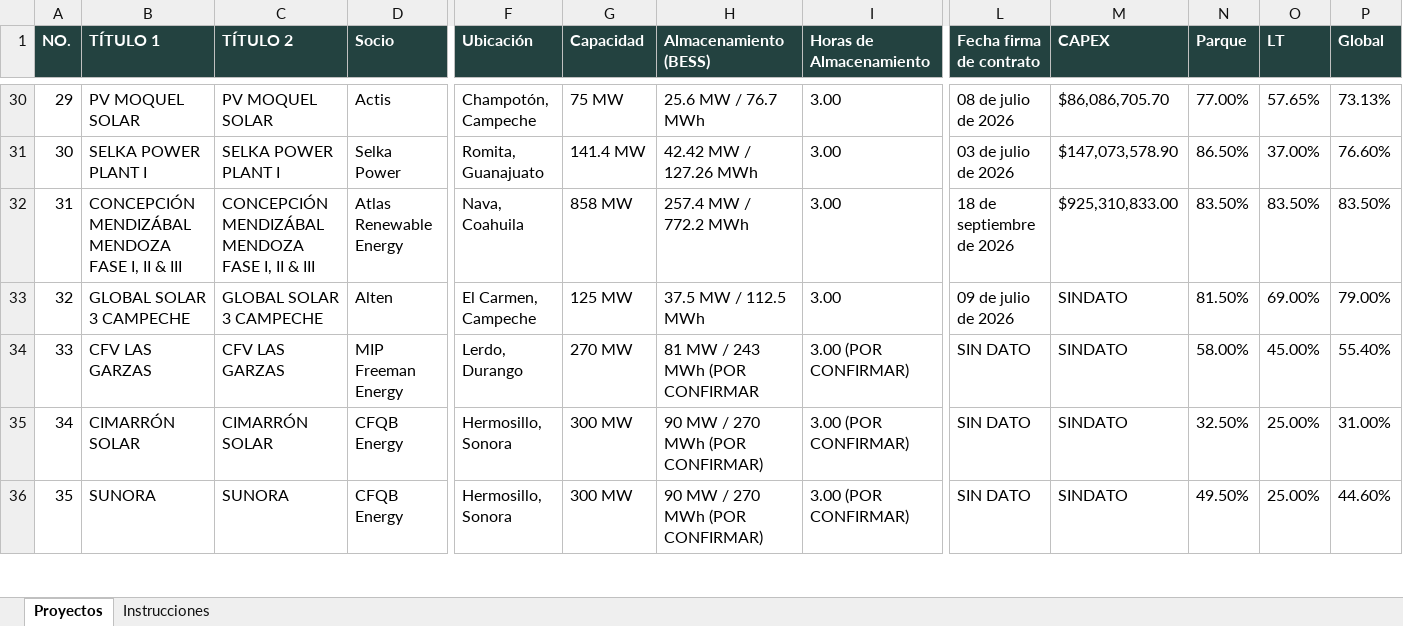
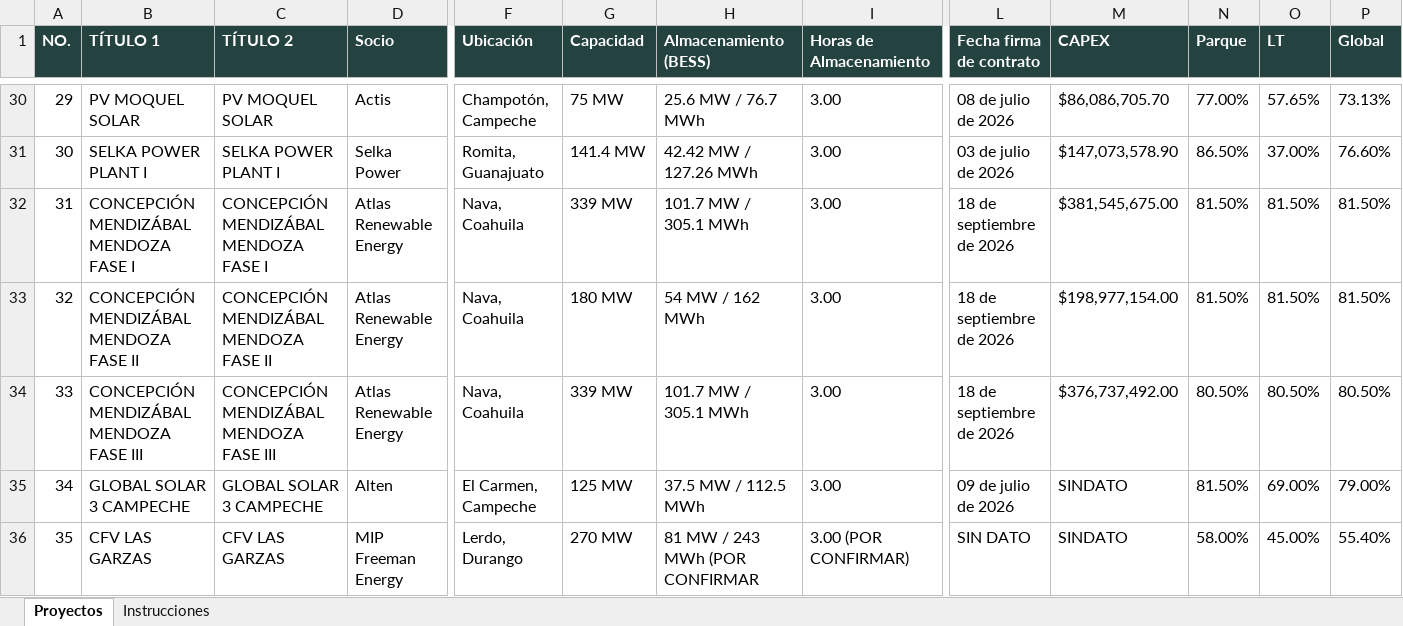
Before and after one commit to Igeophysicist/proyectos_cpel, an Excel workbook: cartera-mixtos/data/DATOS_MIXTOS.xlsx, sheet Proyectos, drawn as a sheet; only a part is shown, gaps mark what is left out; the shorter side is filled out with more unchanged rows; values as stored, in another font and other column widths than the file's, no borders; addresses are those after the commit; rows hold the shown columns only; the diff names each change by its address in the sheet, - before the commit and + after, or states it on an @@ line.

```diff
--- a/cartera-mixtos/data/DATOS_MIXTOS.xlsx (sheet Proyectos)
+++ b/cartera-mixtos/data/DATOS_MIXTOS.xlsx (sheet Proyectos)
+row 32: 31 | CONCEPCIÓN MENDIZÁBAL MENDOZA FASE I | CONCEPCIÓN MENDIZÁBAL MENDOZA FASE I | Atlas Renewable Energy | Nava, Coahuila | 339 MW | 101.7 MW / 305.1 MWh | 3.00 | 18 de septiembre de 2026 | $381,545,675.00 | 81.50% | 81.50% | 81.50%
@@ column A (NO.) renumbered from row 33 down @@
-B33 (TÍTULO 1): CONCEPCIÓN MENDIZÁBAL MENDOZA FASE I, II & III
+B33 (TÍTULO 1): CONCEPCIÓN MENDIZÁBAL MENDOZA FASE II
-C33 (TÍTULO 2): CONCEPCIÓN MENDIZÁBAL MENDOZA FASE I, II & III
+C33 (TÍTULO 2): CONCEPCIÓN MENDIZÁBAL MENDOZA FASE II
-G33 (Capacidad): 858 MW
+G33 (Capacidad): 180 MW
-H33 (Almacenamiento (BESS)): 257.4 MW / 772.2 MWh
+H33 (Almacenamiento (BESS)): 54 MW / 162 MWh
-M33 (CAPEX): $925,310,833.00
+M33 (CAPEX): $198,977,154.00
-N33 (Parque): 83.50%
+N33 (Parque): 81.50%
-O33 (LT): 83.50%
+O33 (LT): 81.50%
-P33 (Global): 83.50%
+P33 (Global): 81.50%
+row 34: 33 | CONCEPCIÓN MENDIZÁBAL MENDOZA FASE III | CONCEPCIÓN MENDIZÁBAL MENDOZA FASE III | Atlas Renewable Energy | Nava, Coahuila | 339 MW | 101.7 MW / 305.1 MWh | 3.00 | 18 de septiembre de 2026 | $376,737,492.00 | 80.50% | 80.50% | 80.50%
```
Also changed, not shown: 5 other files.
